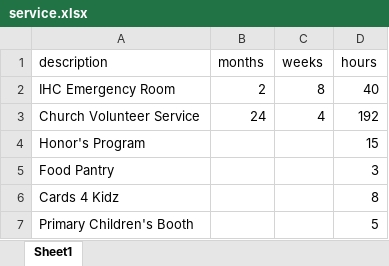
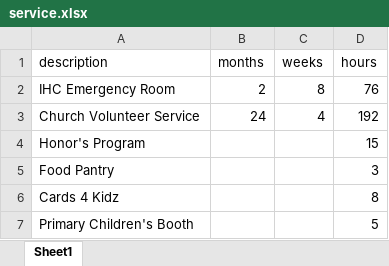
Before and after one commit to pbischoff3/pbischoff3.github.io, an Excel workbook: Hours/service/files/service.xlsx, sheet Sheet1, drawn as a sheet; values as stored, in another font and other column widths than the file's, no borders; the diff names each change by its address in the sheet, - before the commit and + after, or states it on an @@ line.

```diff
--- a/Hours/service/files/service.xlsx (sheet Sheet1)
+++ b/Hours/service/files/service.xlsx (sheet Sheet1)
-D2 (hours): 40
+D2 (hours): 76
```
Also changed, not shown: Hours/leadership/files/leadership.xlsx, Hours/research/files/research.xlsx, 31 other files.
